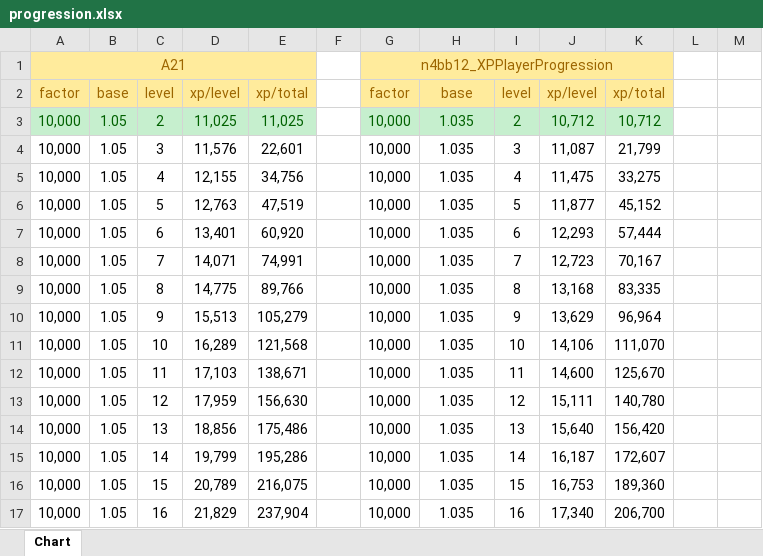
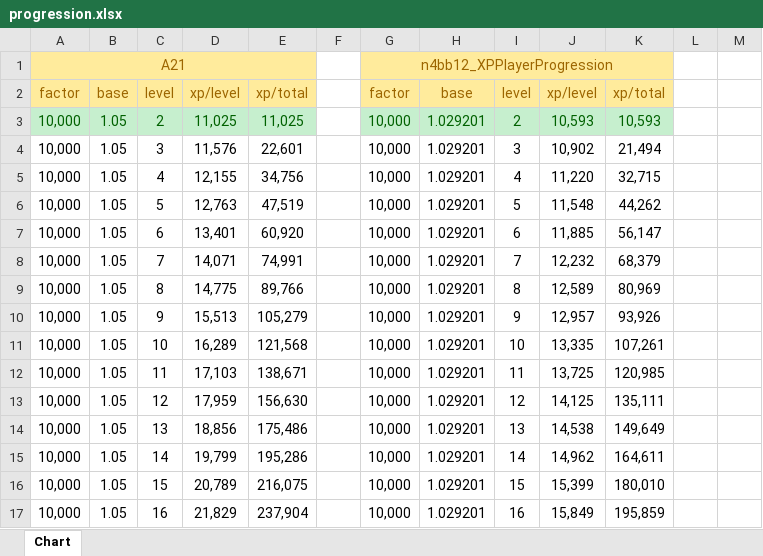
Before and after one commit to n4bb12/7d2d-modlets, an Excel workbook: src/XPPlayerProgression/progression.xlsx, sheet Chart, drawn as a sheet; only a part is shown; values as stored, in another font and other column widths than the file's, no borders; charts and pictures not drawn; the diff covers the shown part only; the diff names each change by its address in the sheet, - before the commit and + after, or states it on an @@ line.

Commit message:
Update XPPlayerProgression

```diff
--- a/src/XPPlayerProgression/progression.xlsx (sheet Chart)
+++ b/src/XPPlayerProgression/progression.xlsx (sheet Chart)
-H3:H17: 1.035
+H3:H17: 1.029201
-J3: 10,712
+J3: 10,593
-K3: 10,712
+K3: 10,593
-J4: 11,087
+J4: 10,902
-K4: 21,799
+K4: 21,494
-J5: 11,475
+J5: 11,220
-K5: 33,275
+K5: 32,715
-J6: 11,877
+J6: 11,548
-K6: 45,152
+K6: 44,262
-J7: 12,293
+J7: 11,885
-K7: 57,444
+K7: 56,147
-J8: 12,723
+J8: 12,232
-K8: 70,167
+K8: 68,379
-J9: 13,168
+J9: 12,589
-K9: 83,335
+K9: 80,969
-J10: 13,629
+J10: 12,957
-K10: 96,964
+K10: 93,926
-J11: 14,106
+J11: 13,335
-K11: 111,070
+K11: 107,261
-J12: 14,600
+J12: 13,725
-K12: 125,670
+K12: 120,985
-J13: 15,111
+J13: 14,125
-K13: 140,780
+K13: 135,111
-J14: 15,640
+J14: 14,538
-K14: 156,420
+K14: 149,649
-J15: 16,187
+J15: 14,962
-K15: 172,607
+K15: 164,611
-J16: 16,753
+J16: 15,399
-K16: 189,360
+K16: 180,010
-J17: 17,340
+J17: 15,849
-K17: 206,700
+K17: 195,859
```
Also changed, not shown: 25 added rows, 852 edited cells and cell formats elsewhere in this sheet, charts or pictures, 13 other files.
